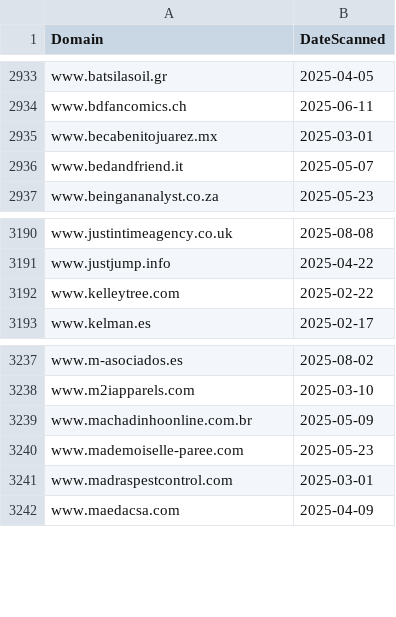
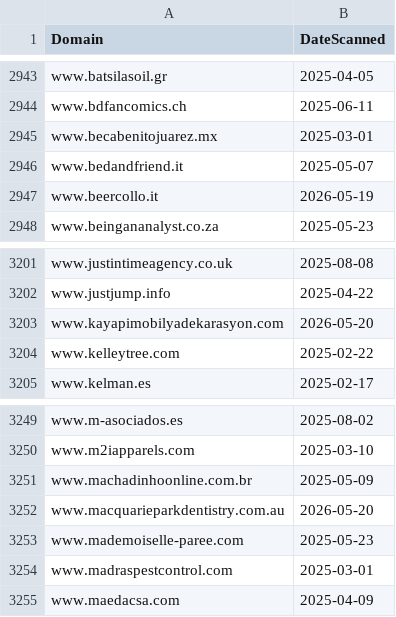
Before and after one commit to dbertho/ioc, a CSV file: clickfix_web3.csv, drawn as a sheet; only a part is shown, gaps mark what is left out; the diff covers the shown part only.

```diff
--- a/clickfix_web3.csv
+++ b/clickfix_web3.csv
@@ -2936,2 +2946,3 @@ www.becabenitojuarez.mx,2025-03-01
 www.bedandfriend.it,2025-05-07
+www.beercollo.it,2026-05-19
 www.beingananalyst.co.za,2025-05-23
@@ -3191,2 +3202,3 @@ www.justintimeagency.co.uk,2025-08-08
 www.justjump.info,2025-04-22
+www.kayapimobilyadekarasyon.com,2026-05-20
 www.kelleytree.com,2025-02-22
@@ -3239,2 +3251,3 @@ www.m2iapparels.com,2025-03-10
 www.machadinhoonline.com.br,2025-05-09
+www.macquarieparkdentistry.com.au,2026-05-20
 www.mademoiselle-paree.com,2025-05-23
```
Also changed, not shown: 10 added rows elsewhere in this file.
